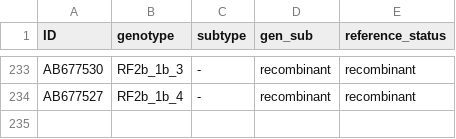
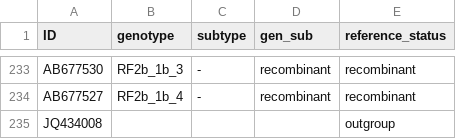
Before and after one commit to juanledesma78/HCV-GLUE-AVU, a CSV file: tabular/Smith2019_IDs_Genotype_Subtype.csv, drawn as a sheet; only a part is shown, gaps mark what is left out; the diff names each change by its address in the sheet, - before the commit and + after, or states it on an @@ line.

Commit message:
JQ434008 added as outgroup

```diff
--- a/tabular/Smith2019_IDs_Genotype_Subtype.csv
+++ b/tabular/Smith2019_IDs_Genotype_Subtype.csv
+row 235: JQ434008 |  |  |  | outgroup
```
